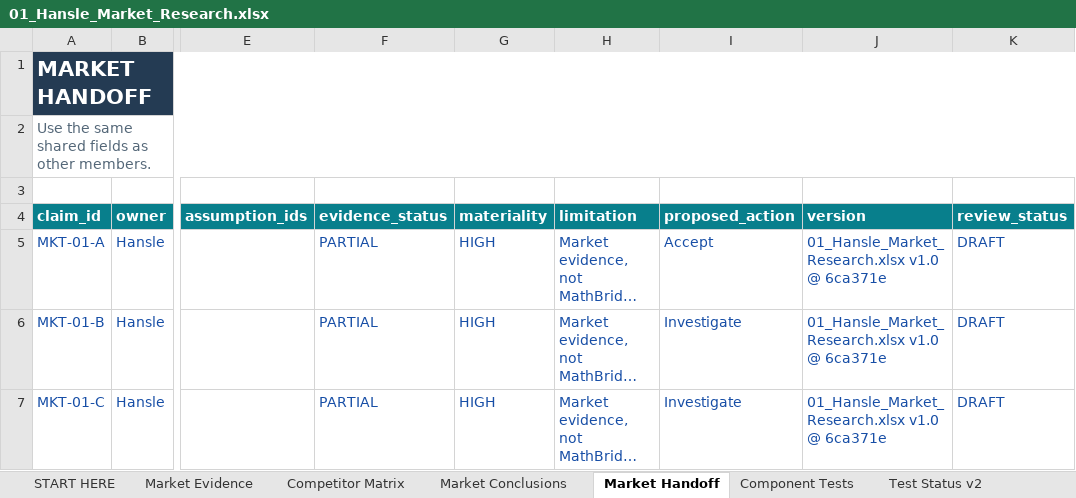
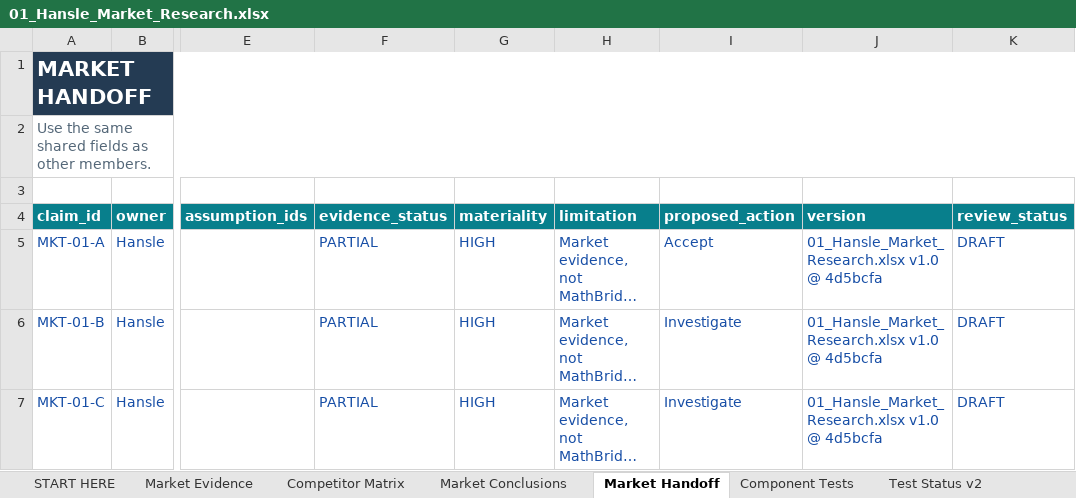
Before and after one commit to hanslelee/research-market-dump, an Excel workbook: market/out/01_Hansle_Market_Research.xlsx, sheet Market Handoff, drawn as a sheet; only a part is shown, gaps mark what is left out; long unchanged cells end in …; values as stored, in another font and other column widths than the file's, no borders; the diff covers the shown part only; the diff names each change by its address in the sheet, - before the commit and + after, or states it on an @@ line.

```diff
--- a/market/out/01_Hansle_Market_Research.xlsx (sheet Market Handoff)
+++ b/market/out/01_Hansle_Market_Research.xlsx (sheet Market Handoff)
-J5:J7 (version): 01_Hansle_Market_Research.xlsx v1.0 @ 6ca371e
+J5:J7 (version): 01_Hansle_Market_Research.xlsx v1.0 @ 4d5bcfa
```
Also changed, not shown: 5 edited cells elsewhere in this sheet, sheet Market Conclusions, sheet Market Evidence, sheet Competitor Matrix, 6 other files.
